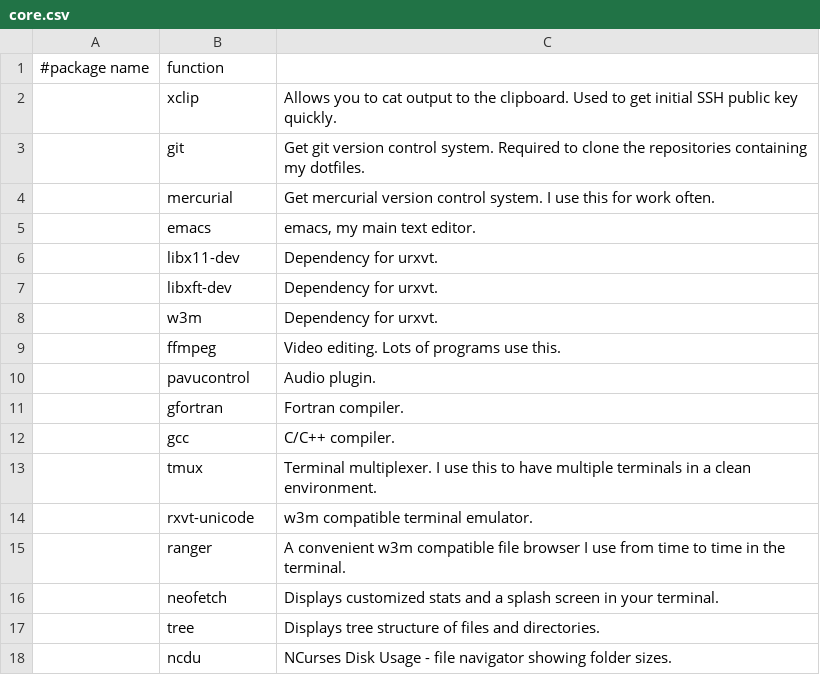
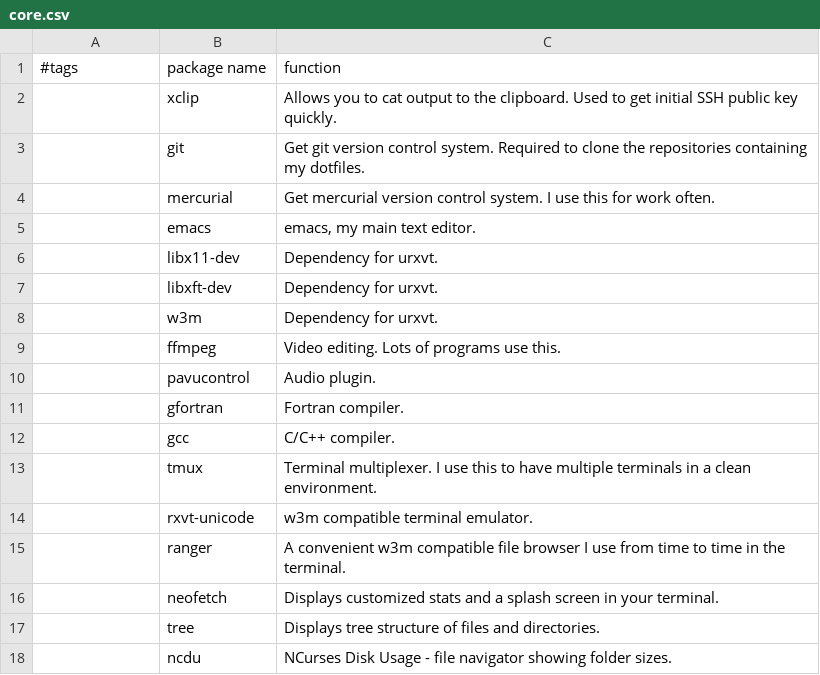
Before and after one commit to RyanAC23/rac_dotfiles, a CSV file: packages/core.csv, drawn as a sheet; removed rows and columns are numbered as before the commit, all else as after; the diff names each change by its address in the sheet, - before the commit and + after, or states it on an @@ line.

```diff
--- a/packages/core.csv
+++ b/packages/core.csv
-row 1: #package name | function
+row 1: #tags | package name | function
```
Also changed, not shown: packages/full.csv.
